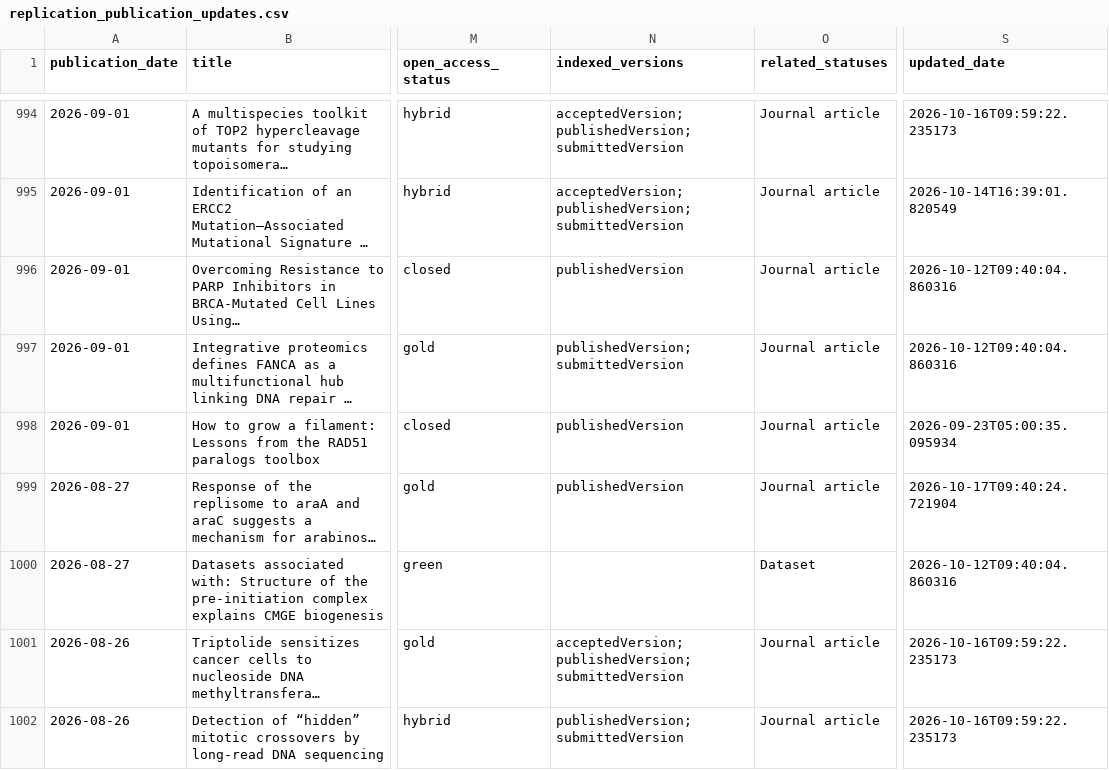
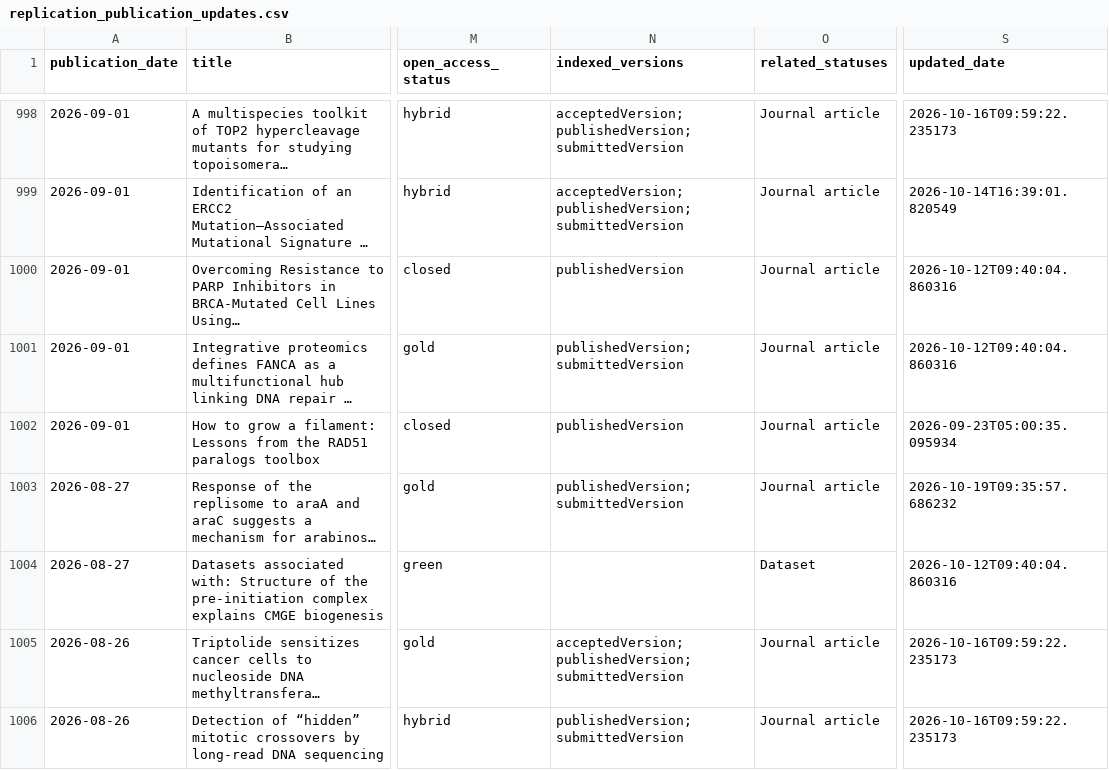
Before and after one commit to saurabhtauke/DNA_replication_community_atlas, a CSV file: outputs/replication_publication_updates.csv, drawn as a sheet; only a part is shown, gaps mark what is left out; long unchanged cells end in …; addresses are those after the commit; the diff covers the shown part only; the diff names each change by its address in the sheet, - before the commit and + after, or states it on an @@ line.

```diff
--- a/outputs/replication_publication_updates.csv
+++ b/outputs/replication_publication_updates.csv
-N1003 (indexed_versions): publishedVersion
+N1003 (indexed_versions): publishedVersion; submittedVersion
-S1003 (updated_date): 2026-10-17T09:40:24.721904
+S1003 (updated_date): 2026-10-19T09:35:57.686232
```
Also changed, not shown: 7 added rows, 3 removed rows and 23 edited cells elsewhere in this file, 4 other files.
